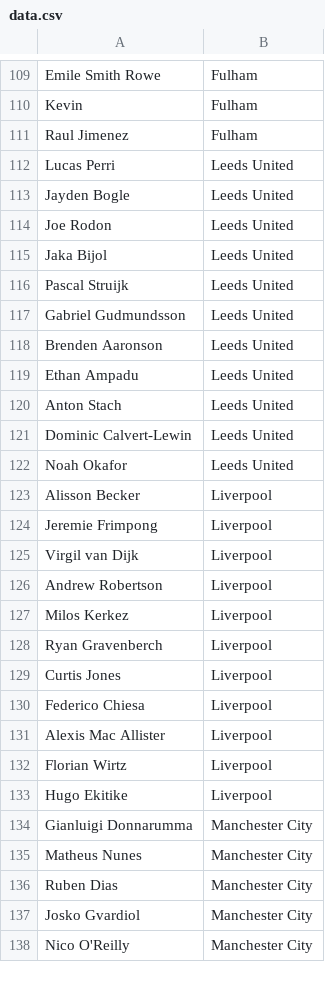
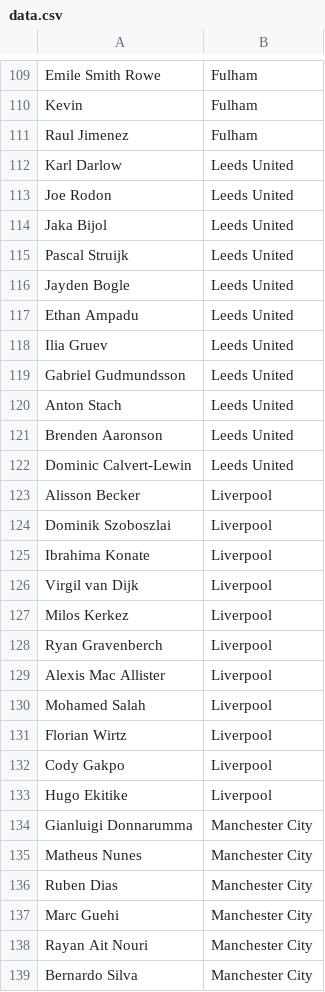
Before and after one commit to tyronecragg/fantasy-football, a CSV file: starting_lineups/data.csv, drawn as a sheet; only a part is shown, gaps mark what is left out; the shorter side is filled out with more unchanged rows; the diff covers the shown part only.

```diff
--- a/starting_lineups/data.csv
+++ b/starting_lineups/data.csv
@@ -111,4 +111,3 @@ Kevin,Fulham
 Raul Jimenez,Fulham
-Lucas Perri,Leeds United
-Jayden Bogle,Leeds United
+Karl Darlow,Leeds United
 Joe Rodon,Leeds United
@@ -116,18 +115,19 @@ Jaka Bijol,Leeds United
 Pascal Struijk,Leeds United
+Jayden Bogle,Leeds United
+Ethan Ampadu,Leeds United
+Ilia Gruev,Leeds United
 Gabriel Gudmundsson,Leeds United
+Anton Stach,Leeds United
 Brenden Aaronson,Leeds United
-Ethan Ampadu,Leeds United
-Anton Stach,Leeds United
 Dominic Calvert-Lewin,Leeds United
-Noah Okafor,Leeds United
 Alisson Becker,Liverpool
-Jeremie Frimpong,Liverpool
+Dominik Szoboszlai,Liverpool
+Ibrahima Konate,Liverpool
 Virgil van Dijk,Liverpool
-Andrew Robertson,Liverpool
 Milos Kerkez,Liverpool
 Ryan Gravenberch,Liverpool
-Curtis Jones,Liverpool
-Federico Chiesa,Liverpool
 Alexis Mac Allister,Liverpool
+Mohamed Salah,Liverpool
 Florian Wirtz,Liverpool
+Cody Gakpo,Liverpool
 Hugo Ekitike,Liverpool
@@ -136,2 +136,4 @@ Matheus Nunes,Manchester City
 Ruben Dias,Manchester City
-Josko Gvardiol,Manchester City
+Marc Guehi,Manchester City
+Rayan Ait Nouri,Manchester City
+Bernardo Silva,Manchester City
```
Also changed, not shown: 21 added rows, 23 removed rows, 6 moved rows and 63 edited cells elsewhere in this file, sportsbet/sportsbet_assist_odds.csv, sportsbet/sportsbet_booking_odds.csv, 19 other files.
